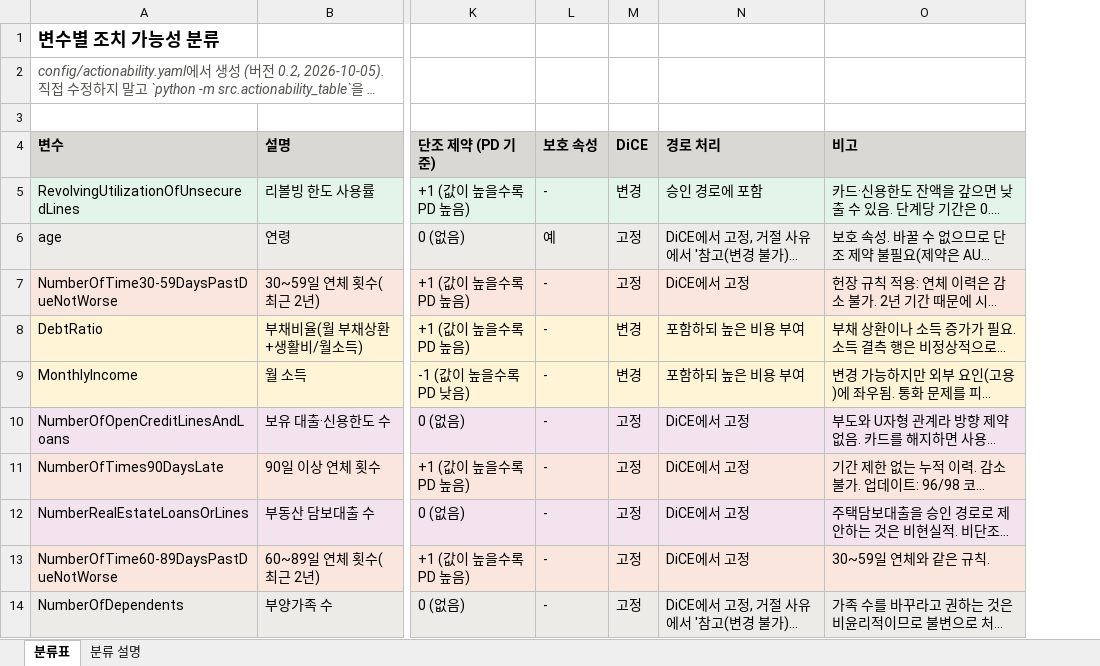
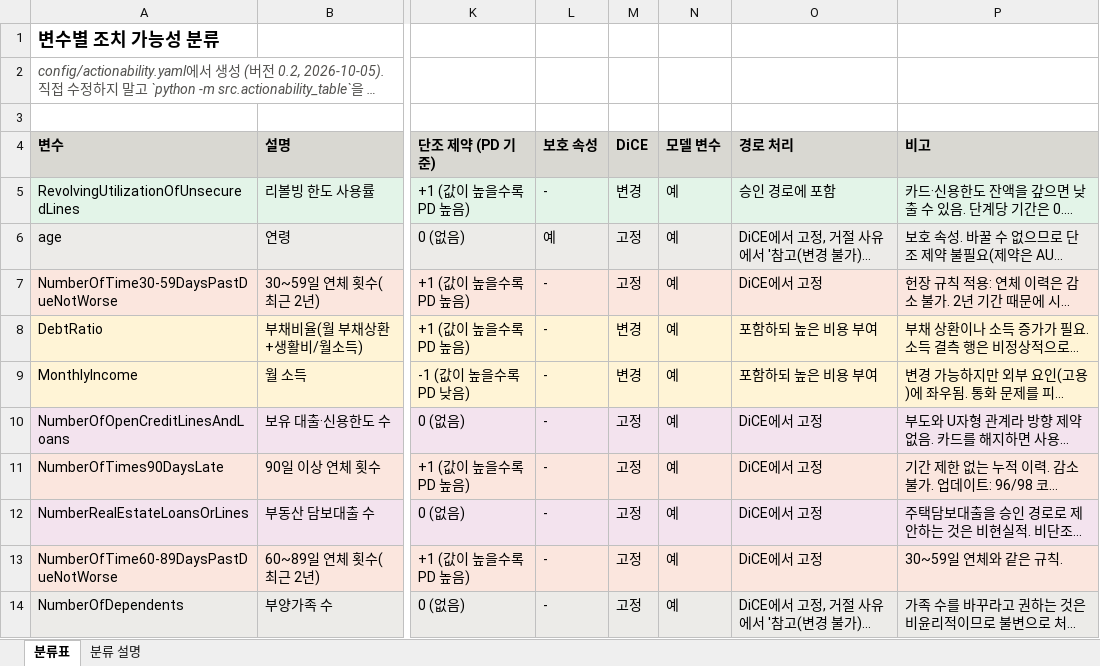
Before and after one commit to xFr05en/nextstep-modeling, an Excel workbook: reports/actionability_table_ko.xlsx, sheet 분류표, drawn as a sheet; only a part is shown, gaps mark what is left out; long unchanged cells end in …; values as stored, in another font and other column widths than the file's, no borders; the diff covers the shown part only; the diff names each change by its address in the sheet, - before the commit and + after, or states it on an @@ line.

```diff
--- a/reports/actionability_table_ko.xlsx (sheet 분류표)
+++ b/reports/actionability_table_ko.xlsx (sheet 분류표)
+column N (모델 변수), rows 5-14: all 예
```
Also changed, not shown: 3 added rows and 5 edited cells elsewhere in this sheet, reports/actionability_table_en.xlsx, 18 other files.
